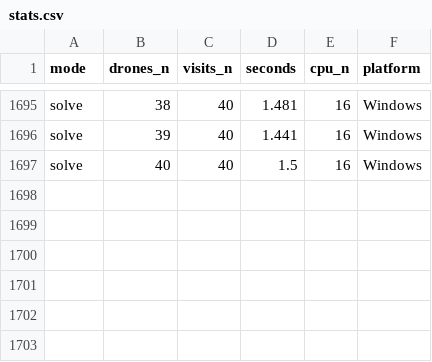
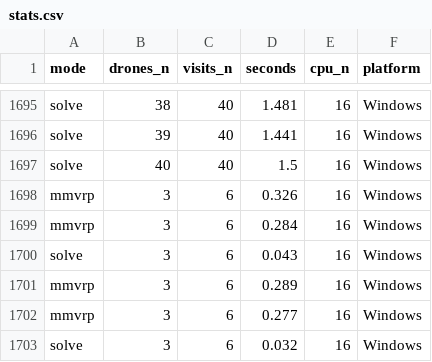
Before and after one commit to egogoger/MAI-drones, a CSV file: stats.csv, drawn as a sheet; only a part is shown, gaps mark what is left out.

Commit message:
add tmp mmvrp solver

```diff
--- a/stats.csv
+++ b/stats.csv
@@ -1697 +1697,7 @@ solve,39,40,1.441,16,Windows
 solve,40,40,1.5,16,Windows
+mmvrp,3,6,0.326,16,Windows
+mmvrp,3,6,0.284,16,Windows
+solve,3,6,0.043,16,Windows
+mmvrp,3,6,0.289,16,Windows
+mmvrp,3,6,0.277,16,Windows
+solve,3,6,0.032,16,Windows
```
Also changed, not shown: 3 other files.
